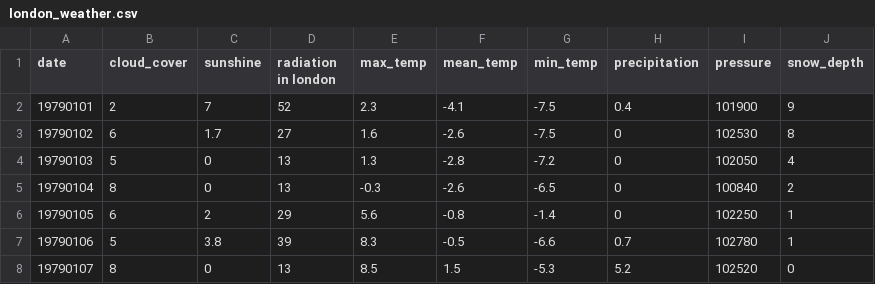
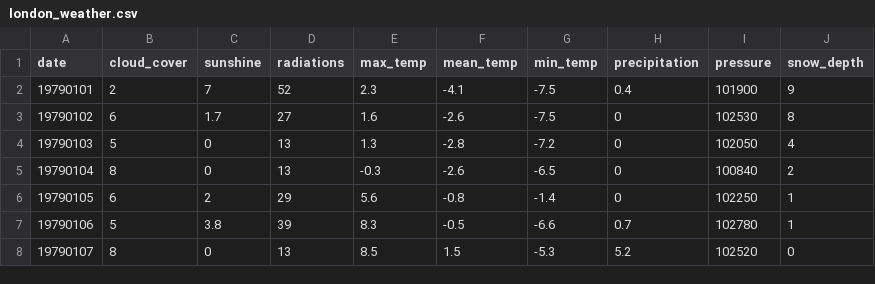
Before and after one commit to sp24ach/A254-sp24ach, a CSV file: london_weather.csv, drawn as a sheet; only a part is shown.

```diff
--- a/london_weather.csv
+++ b/london_weather.csv
@@ -1,2 +1,2 @@
-date,cloud_cover,sunshine,radiation in london,max_temp,mean_temp,min_temp,precipitation,pressure,snow_depth
+date,cloud_cover,sunshine,radiations,max_temp,mean_temp,min_temp,precipitation,pressure,snow_depth
 19790101,2,7,52,2.3,-4.1,-7.5,0.4,101900,9
```
Also changed, not shown: 1 other file.
